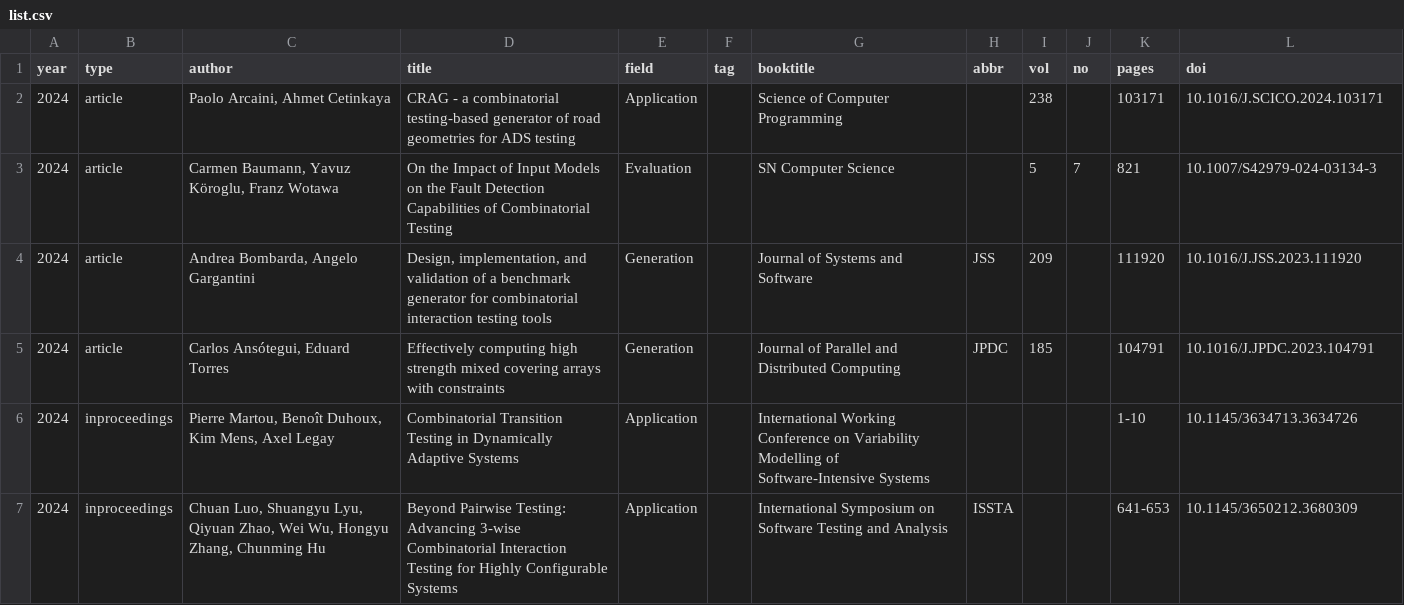
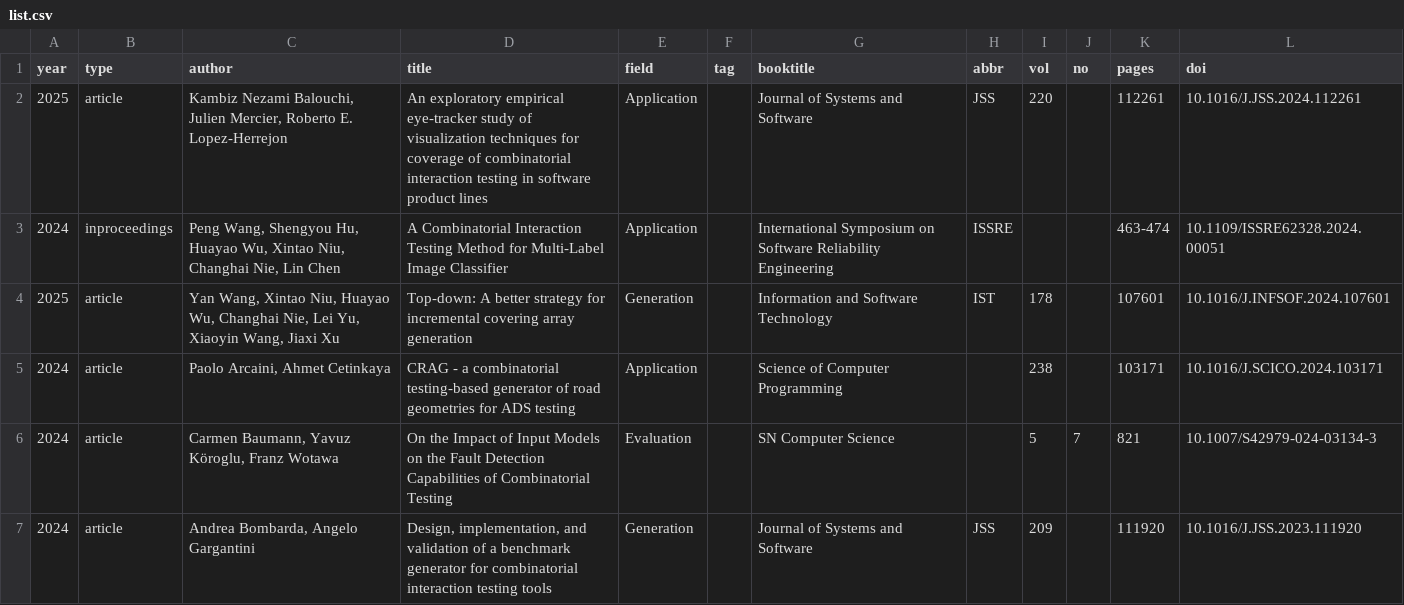
Before and after one commit to huayaow/cit-repository, a CSV file: data/list.csv, drawn as a sheet; only a part is shown; the shorter side is filled out with more unchanged rows.

```diff
--- a/data/list.csv
+++ b/data/list.csv
@@ -1,2 +1,5 @@
 year,type,author,title,field,tag,booktitle,abbr,vol,no,pages,doi
+2025,article,"Kambiz Nezami Balouchi, Julien Mercier, Roberto E. Lopez-Herrejon",An exploratory empirical eye-tracker study of visualization techniques for coverage of combinatorial interaction testing in software product lines,Application,,Journal of Systems and Software,JSS,220,,112261,10.1016/J.JSS.2024.112261
+2024,inproceedings,"Peng Wang, Shengyou Hu, Huayao Wu, Xintao Niu, Changhai Nie, Lin Chen",A Combinatorial Interaction Testing Method for Multi-Label Image Classifier,Application,,International Symposium on Software Reliability Engineering,ISSRE,,,463-474,10.1109/ISSRE62328.2024.00051
+2025,article,"Yan Wang, Xintao Niu, Huayao Wu, Changhai Nie, Lei Yu, Xiaoyin Wang, Jiaxi Xu",Top-down: A better strategy for incremental covering array generation,Generation,,Information and Software Technology,IST,178,,107601,10.1016/J.INFSOF.2024.107601
 2024,article,"Paolo Arcaini, Ahmet Cetinkaya",CRAG - a combinatorial testing-based generator of road geometries for ADS testing,Application,,Science of Computer Programming,,238,,103171,10.1016/J.SCICO.2024.103171
```
Also changed, not shown: data/scholar.csv, 14 other files.
